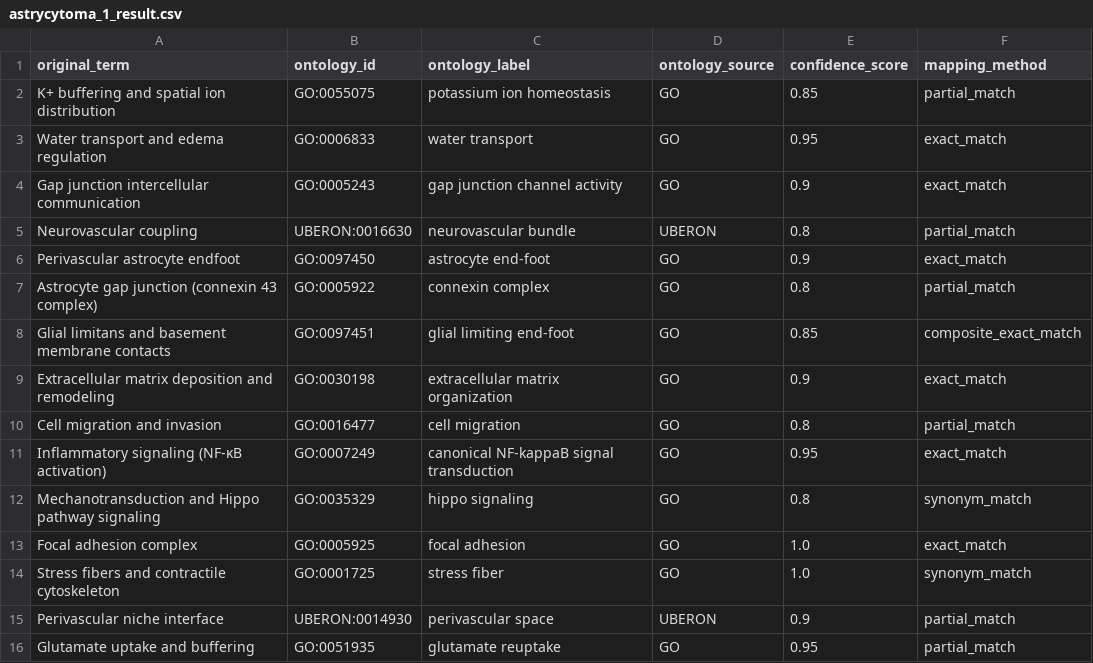
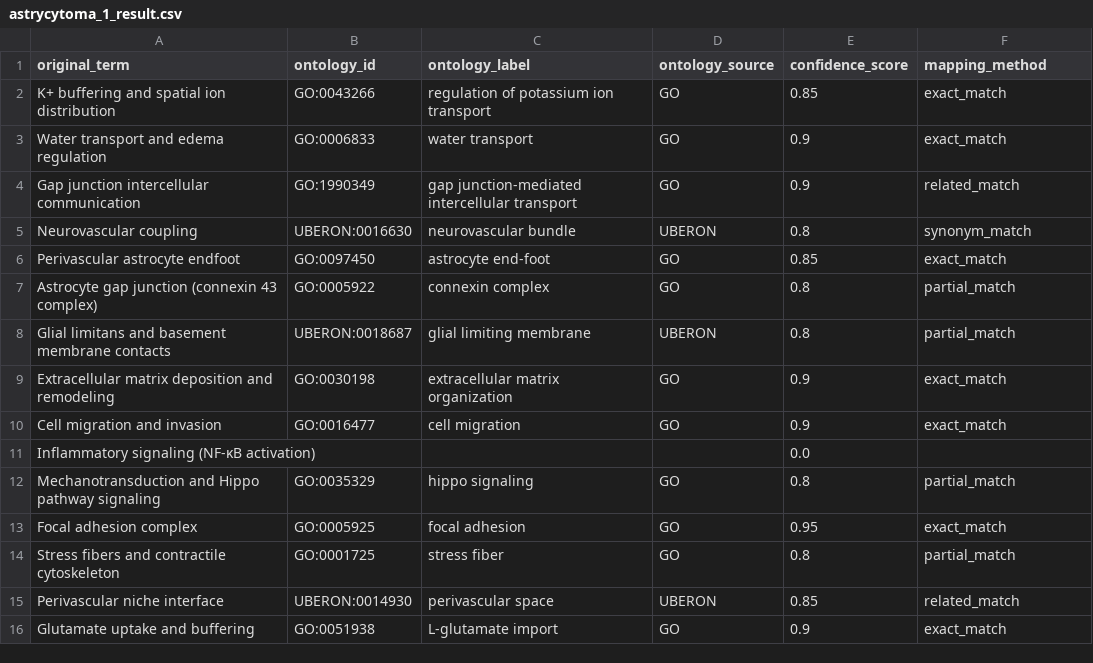
Before and after one commit to Cellular-Semantics/cellsem-agent, a CSV file: cellsem_agent/graphs/gene_annotator/output/astrycytoma_1_result.csv, drawn as a sheet; only a part is shown; the diff covers the shown part only.

Commit message:
gene annotation graph e2e run success

```diff
--- a/cellsem_agent/graphs/gene_annotator/output/astrycytoma_1_result.csv
+++ b/cellsem_agent/graphs/gene_annotator/output/astrycytoma_1_result.csv
@@ -1,16 +1,16 @@
 original_term,ontology_id,ontology_label,ontology_source,confidence_score,mapping_method
-K+ buffering and spatial ion distribution,GO:0055075,potassium ion homeostasis,GO,0.85,partial_match
-Water transport and edema regulation,GO:0006833,water transport,GO,0.95,exact_match
-Gap junction intercellular communication,GO:0005243,gap junction channel activity,GO,0.9,exact_match
-Neurovascular coupling,UBERON:0016630,neurovascular bundle,UBERON,0.8,partial_match
-Perivascular astrocyte endfoot,GO:0097450,astrocyte end-foot,GO,0.9,exact_match
+K+ buffering and spatial ion distribution,GO:0043266,regulation of potassium ion transport,GO,0.85,exact_match
+Water transport and edema regulation,GO:0006833,water transport,GO,0.9,exact_match
+Gap junction intercellular communication,GO:1990349,gap junction-mediated intercellular transport,GO,0.9,related_match
+Neurovascular coupling,UBERON:0016630,neurovascular bundle,UBERON,0.8,synonym_match
+Perivascular astrocyte endfoot,GO:0097450,astrocyte end-foot,GO,0.85,exact_match
 Astrocyte gap junction (connexin 43 complex),GO:0005922,connexin complex,GO,0.8,partial_match
-Glial limitans and basement membrane contacts,GO:0097451,glial limiting end-foot,GO,0.85,composite_exact_match
+Glial limitans and basement membrane contacts,UBERON:0018687,glial limiting membrane,UBERON,0.8,partial_match
 Extracellular matrix deposition and remodeling,GO:0030198,extracellular matrix organization,GO,0.9,exact_match
-Cell migration and invasion,GO:0016477,cell migration,GO,0.8,partial_match
-Inflammatory signaling (NF-κB activation),GO:0007249,canonical NF-kappaB signal transduction,GO,0.95,exact_match
-Mechanotransduction and Hippo pathway signaling,GO:0035329,hippo signaling,GO,0.8,synonym_match
-Focal adhesion complex,GO:0005925,focal adhesion,GO,1.0,exact_match
-Stress fibers and contractile cytoskeleton,GO:0001725,stress fiber,GO,1.0,synonym_match
-Perivascular niche interface,UBERON:0014930,perivascular space,UBERON,0.9,partial_match
-Glutamate uptake and buffering,GO:0051935,glutamate reuptake,GO,0.95,partial_match
+Cell migration and invasion,GO:0016477,cell migration,GO,0.9,exact_match
+Inflammatory signaling (NF-κB activation),,,,0.0,
+Mechanotransduction and Hippo pathway signaling,GO:0035329,hippo signaling,GO,0.8,partial_match
+Focal adhesion complex,GO:0005925,focal adhesion,GO,0.95,exact_match
+Stress fibers and contractile cytoskeleton,GO:0001725,stress fiber,GO,0.8,partial_match
+Perivascular niche interface,UBERON:0014930,perivascular space,UBERON,0.85,related_match
+Glutamate uptake and buffering,GO:0051938,L-glutamate import,GO,0.9,exact_match
```
Also changed, not shown: 47 edited cells elsewhere in this file, cellsem_agent/graphs/gene_annotator/output/AT2_combined_input_result.csv, cellsem_agent/graphs/gene_annotator/output/neutrophil_combined_input_result.csv, 6 other files.
